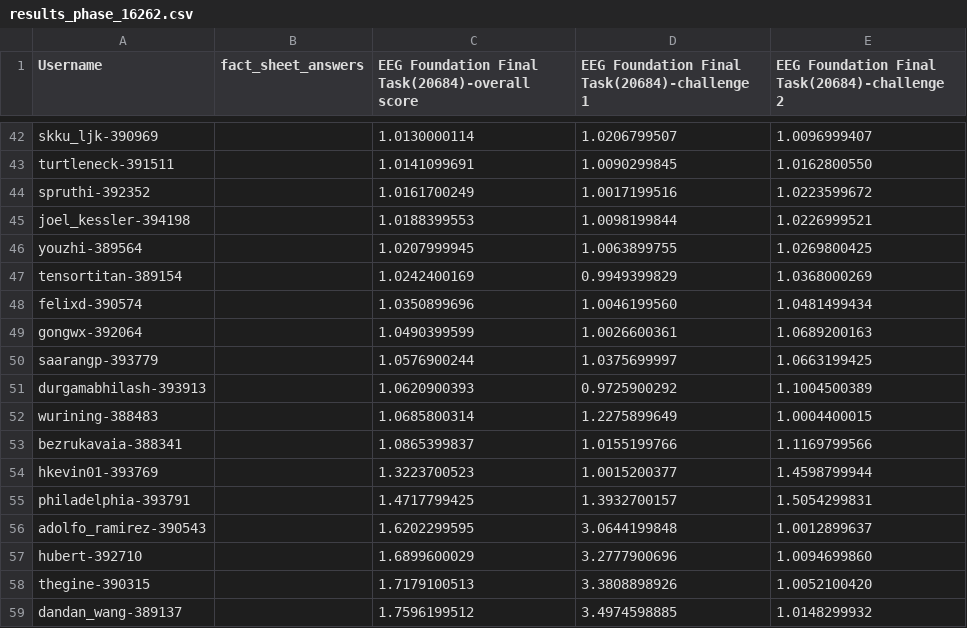
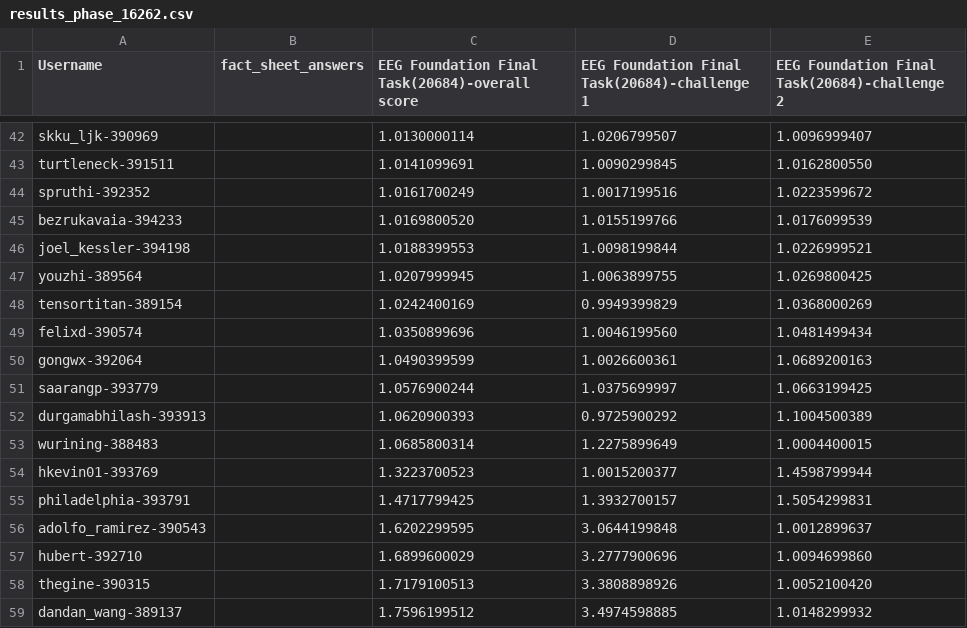
Before and after one commit to eeg2025/eeg2025.github.io, a CSV file: codabench_results/results_phase_16262.csv, drawn as a sheet; only a part is shown, gaps mark what is left out.

```diff
--- a/codabench_results/results_phase_16262.csv
+++ b/codabench_results/results_phase_16262.csv
@@ -44,2 +44,3 @@ turtleneck-391511,,1.0141099691,1.0090299845,1.0162800550
 spruthi-392352,,1.0161700249,1.0017199516,1.0223599672
+bezrukavaia-394233,,1.0169800520,1.0155199766,1.0176099539
 joel_kessler-394198,,1.0188399553,1.0098199844,1.0226999521
@@ -52,3 +53,2 @@ durgamabhilash-393913,,1.0620900393,0.9725900292,1.1004500389
 wurining-388483,,1.0685800314,1.2275899649,1.0004400015
-bezrukavaia-388341,,1.0865399837,1.0155199766,1.1169799566
 hkevin01-393769,,1.3223700523,1.0015200377,1.4598799944
```
Also changed, not shown: 5 other files.
